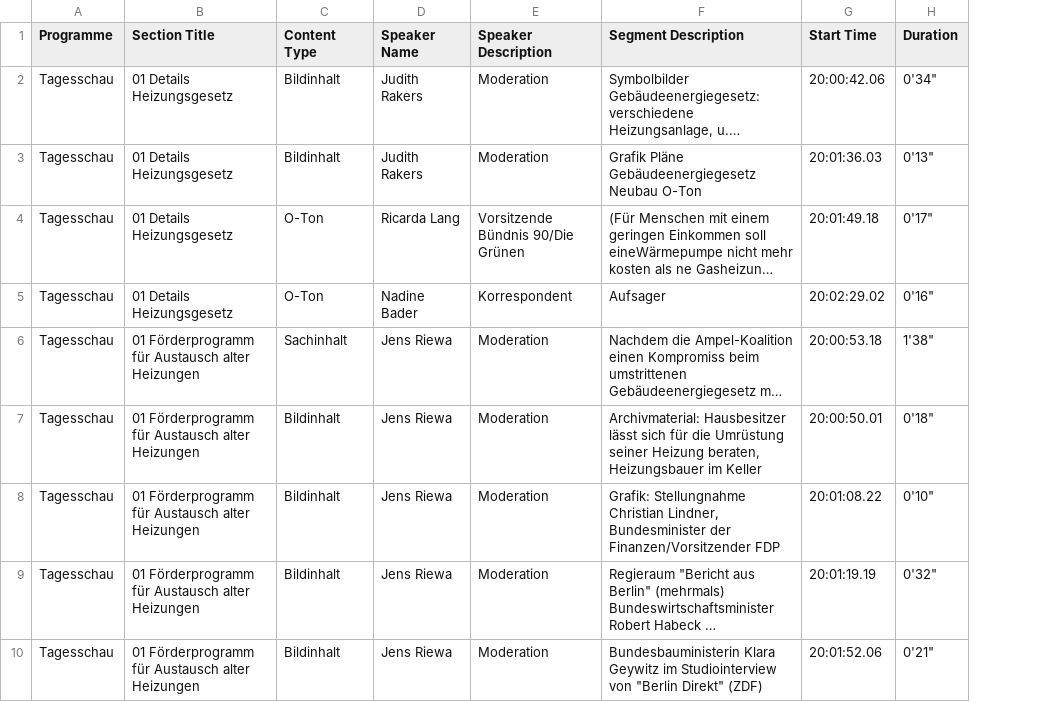
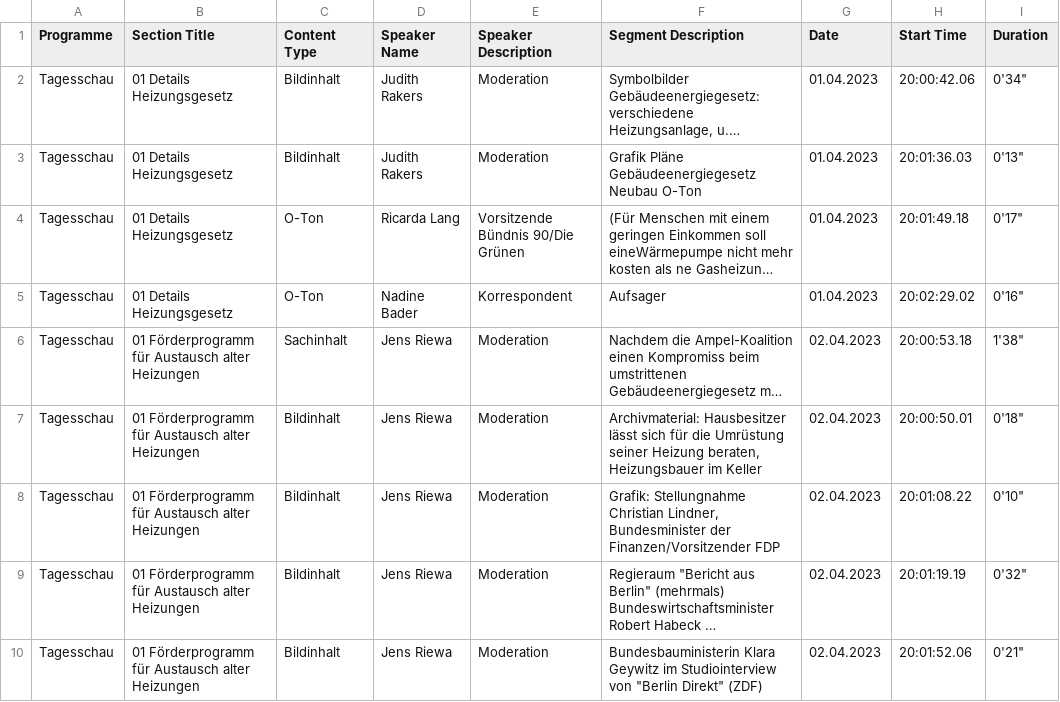
Before and after one commit to jvsamson/Geb-udeEnergieGesetz_MediaStudy, a CSV file: tagesschau_extracted_data.csv, drawn as a sheet; only a part is shown; long unchanged cells end in …; the diff names each change by its address in the sheet, - before the commit and + after, or states it on an @@ line.

```diff
--- a/tagesschau_extracted_data.csv
+++ b/tagesschau_extracted_data.csv
+column G (Date), rows 2-10: 01.04.2023 | 01.04.2023 | 01.04.2023 | 01.04.2023 | 02.04.2023 | 02.04.2023 | 02.04.2023 | 02.04.2023 | 02.04.2023
```
Also changed, not shown: tagesthemen_extracted_data.csv, 2 other files.
